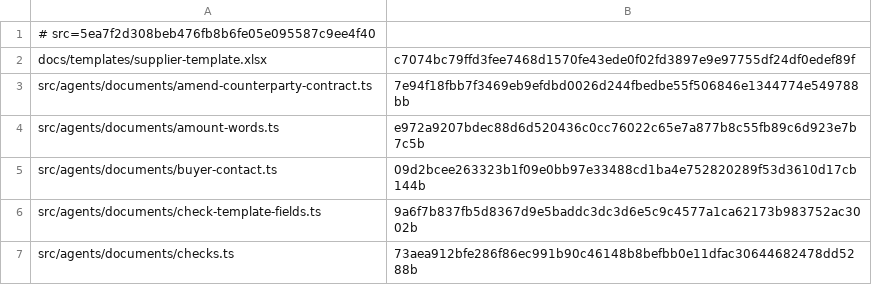
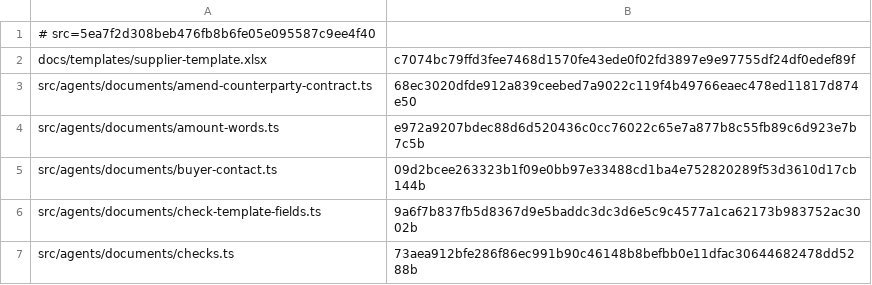
Before and after one commit to dediukhinpa/pragmatica-ai-v2, a TSV file: tools/sync-manifest.tsv, drawn as a sheet; only a part is shown; the diff covers the shown part only.

```diff
--- a/tools/sync-manifest.tsv
+++ b/tools/sync-manifest.tsv
@@ -2,3 +2,3 @@
 docs/templates/supplier-template.xlsx	c7074bc79ffd3fee7468d1570fe43ede0f02fd3897e9e97755df24df0edef89f
-src/agents/documents/amend-counterparty-contract.ts	7e94f18fbb7f3469eb9efdbd0026d244fbedbe55f506846e1344774e549788bb
+src/agents/documents/amend-counterparty-contract.ts	68ec3020dfde912a839ceebed7a9022c119f4b49766eaec478ed11817d874e50
 src/agents/documents/amount-words.ts	e972a9207bdec88d6d520436c0cc76022c65e7a877b8c55fb89c6d923e7b7c5b
```
Also changed, not shown: 23 edited cells elsewhere in this file, 57 other files.
